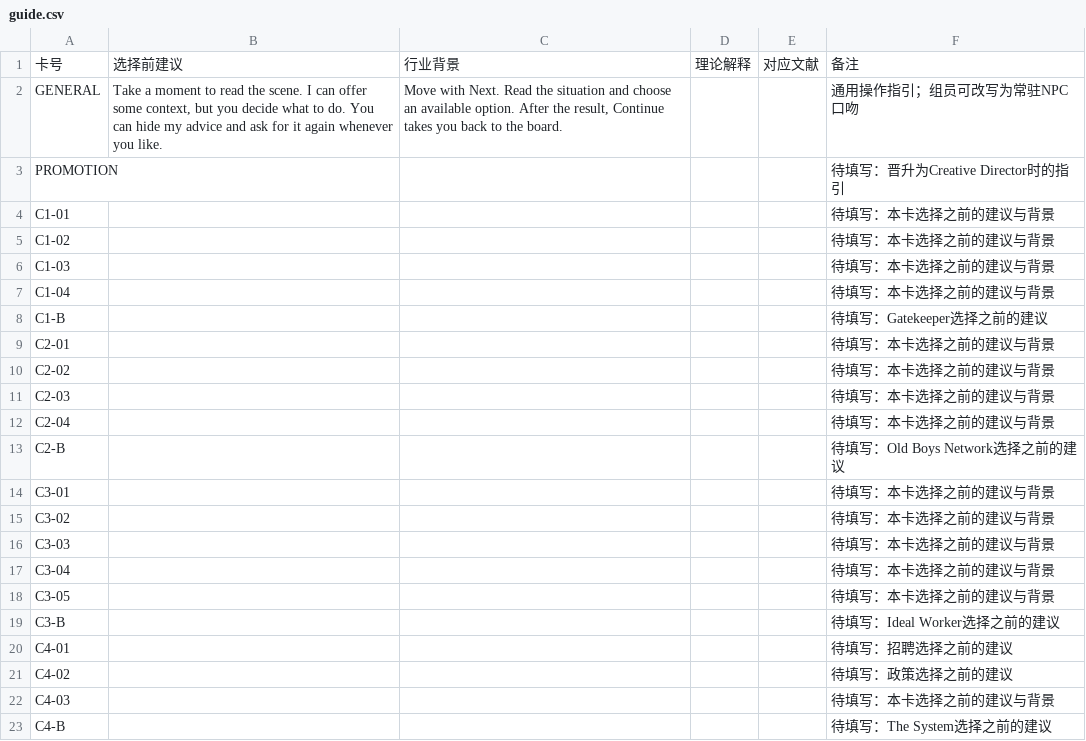
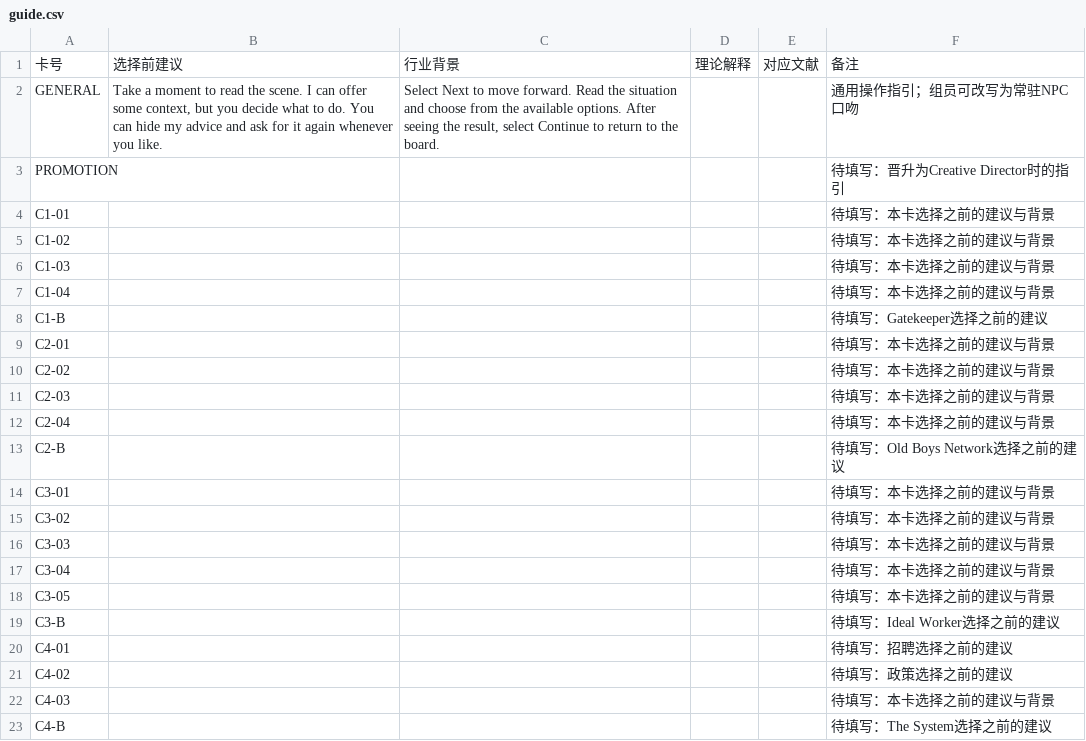
Before and after one commit to Ebitorako/same-rules-demo, a CSV file: public/data/guide.csv, drawn as a sheet.

```diff
--- a/public/data/guide.csv
+++ b/public/data/guide.csv
@@ -1,3 +1,3 @@
 卡号,选择前建议,行业背景,理论解释,对应文献,备注
-GENERAL,"Take a moment to read the scene. I can offer some context, but you decide what to do. You can hide my advice and ask for it again whenever you like.","Move with Next. Read the situation and choose an available option. After the result, Continue takes you back to the board.",,,通用操作指引；组员可改写为常驻NPC口吻
+GENERAL,"Take a moment to read the scene. I can offer some context, but you decide what to do. You can hide my advice and ask for it again whenever you like.","Select Next to move forward. Read the situation and choose from the available options. After seeing the result, select Continue to return to the board.",,,通用操作指引；组员可改写为常驻NPC口吻
 PROMOTION,,,,,待填写：晋升为Creative Director时的指引
```
Also changed, not shown: public/data/endings.csv, public/data/scenarios.csv, 36 other files.
